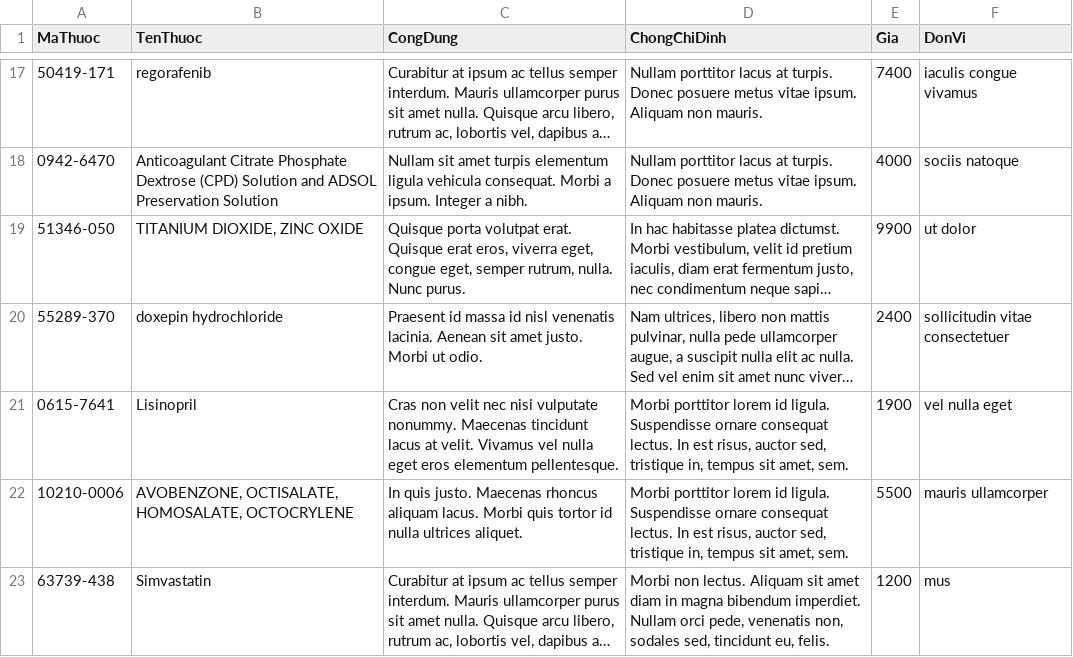
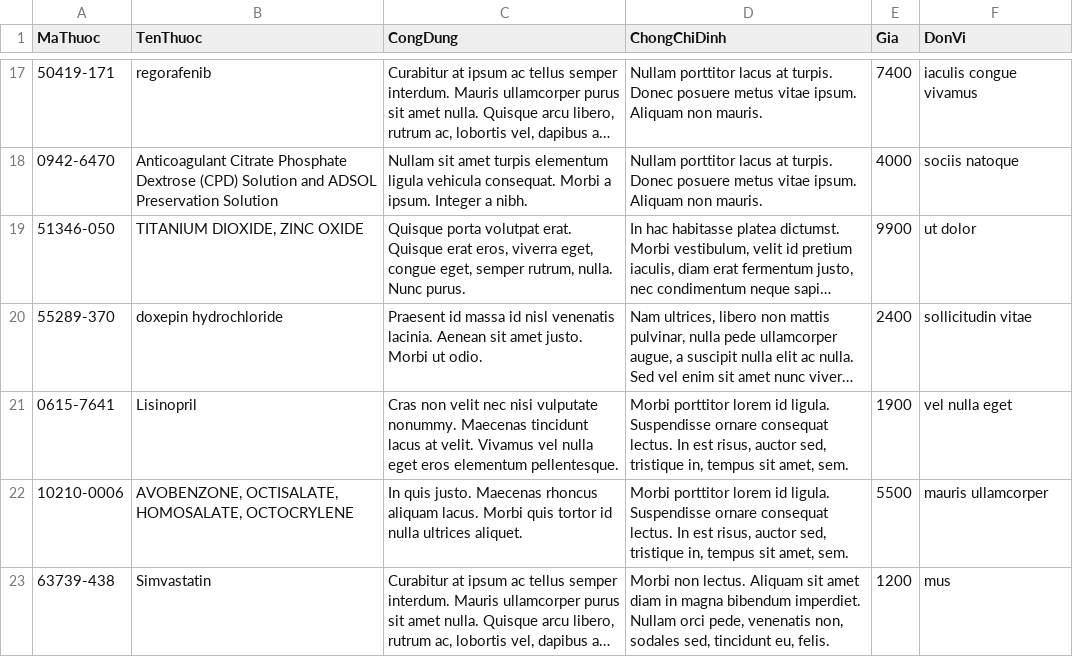
Before and after one commit to phucjeya/ATBM_QuanLiBenhVien, a CSV file: Mock data/Thuoc.csv, drawn as a sheet; only a part is shown, gaps mark what is left out; long unchanged cells end in …; the diff names each change by its address in the sheet, - before the commit and + after, or states it on an @@ line.

```diff
--- a/Mock data/Thuoc.csv
+++ b/Mock data/Thuoc.csv
-F20 (DonVi): sollicitudin vitae consectetuer
+F20 (DonVi): sollicitudin vitae
```
Also changed, not shown: Mock data/CT_DonThuoc.csv, Mock data/Cham Cong.csv, 6 other files.
